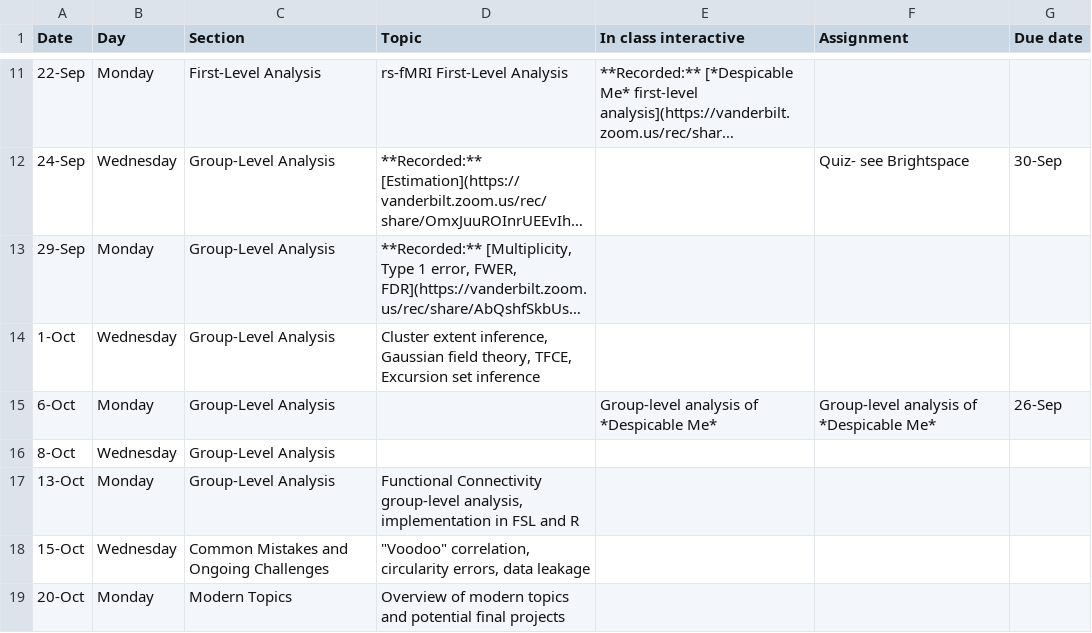
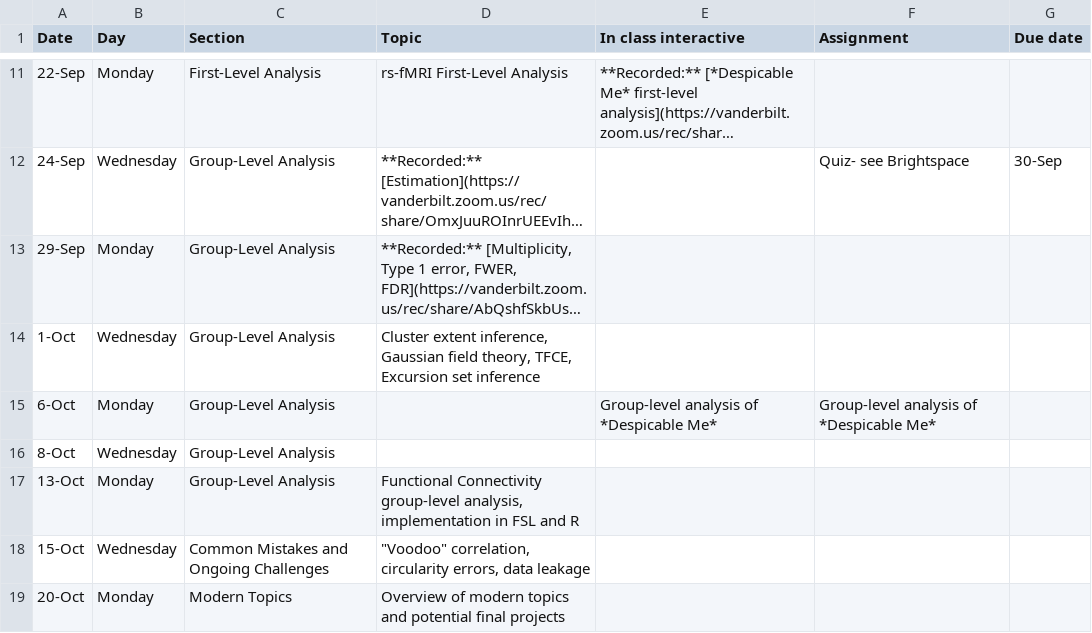
Before and after one commit to simonvandekar/SMN, a CSV file: courseSchedule.csv, drawn as a sheet; only a part is shown, gaps mark what is left out; long unchanged cells end in ….

```diff
--- a/courseSchedule.csv
+++ b/courseSchedule.csv
@@ -14,3 +14,3 @@ Date,Day,Section,Topic,In class interactive,Assignment,Due date
 1-Oct,Wednesday,Group-Level Analysis,"Cluster extent inference, Gaussian field theory, TFCE, Excursion set inference",,,
-6-Oct,Monday,Group-Level Analysis,,Group-level analysis of *Despicable Me*,Group-level analysis of *Despicable Me*,26-Sep
+6-Oct,Monday,Group-Level Analysis,,Group-level analysis of *Despicable Me*,Group-level analysis of *Despicable Me*,
 8-Oct,Wednesday,Group-Level Analysis,,,,
```
Also changed, not shown: 16 other files.
